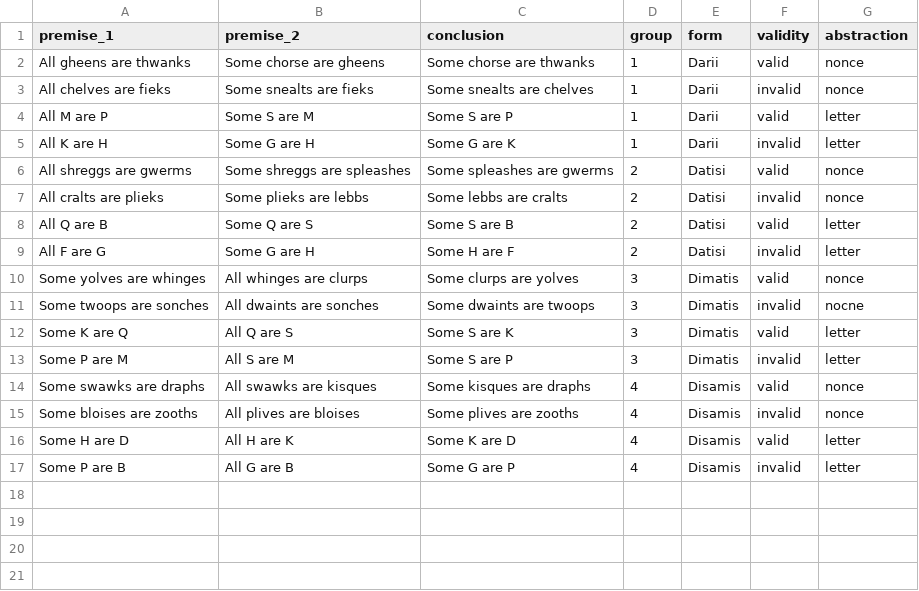
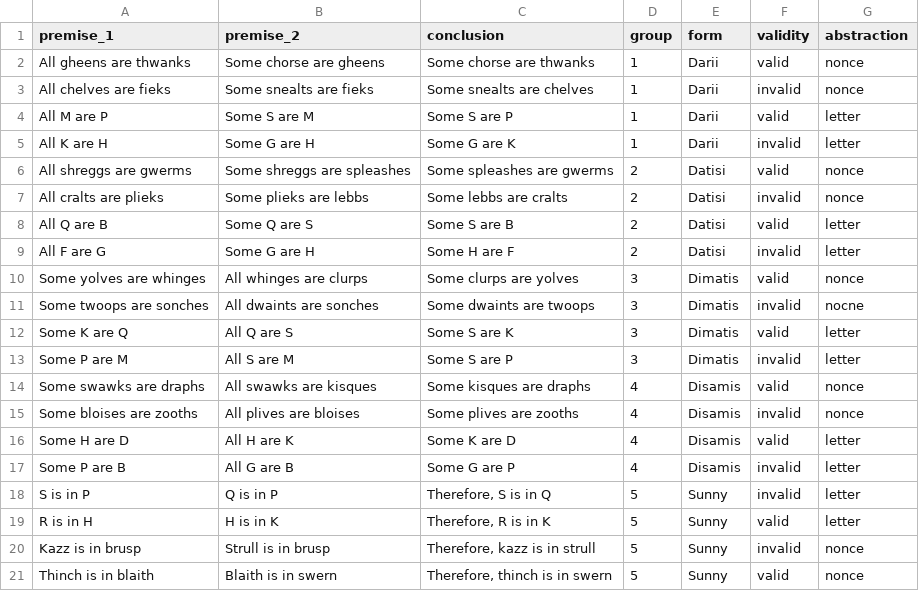
Before and after one commit to Amelia-0813/deduction--experiment, a CSV file: abstract_nonce_letter.csv, drawn as a sheet; the diff names each change by its address in the sheet, - before the commit and + after, or states it on an @@ line.

```diff
--- a/abstract_nonce_letter.csv
+++ b/abstract_nonce_letter.csv
+row 18: S is in P | Q is in P | Therefore, S is in Q | 5 | Sunny | invalid | letter
+row 19: R is in H | H is in K | Therefore, R is in K | 5 | Sunny | valid | letter
+row 20: Kazz is in brusp | Strull is in brusp | Therefore, kazz is in strull | 5 | Sunny | invalid | nonce
+row 21: Thinch is in blaith | Blaith is in swern | Therefore, thinch is in swern | 5 | Sunny | valid | nonce
```
Also changed, not shown: abstract_letter_symbol.csv, abstract_symbol_nonce.csv, 4 other files.
